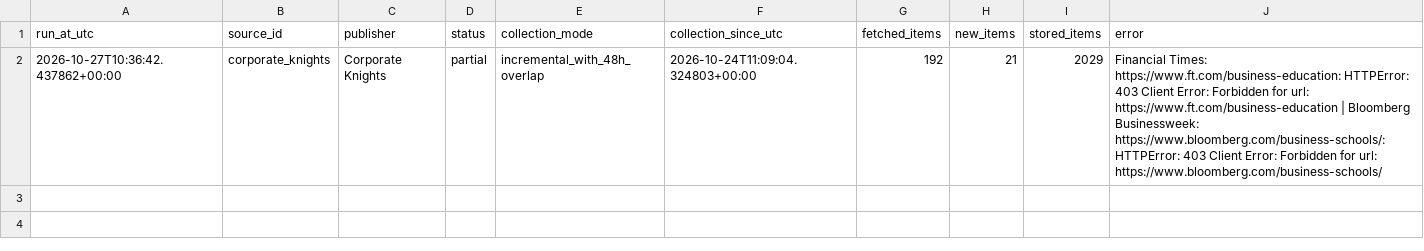
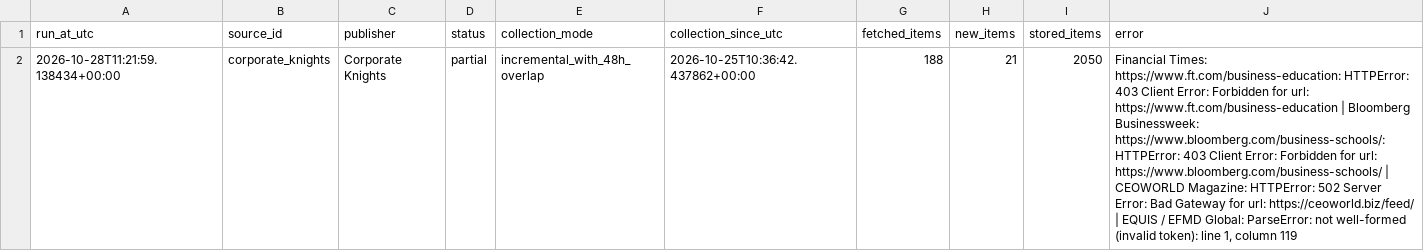
Before and after one commit to olgagaffarova/ESMT_newsflow, a CSV file: data/collector_status.csv, drawn as a sheet; the diff names each change by its address in the sheet, - before the commit and + after, or states it on an @@ line.

```diff
--- a/data/collector_status.csv
+++ b/data/collector_status.csv
-A2 (run_at_utc): 2026-10-27T10:36:42.437862+00:00
+A2 (run_at_utc): 2026-10-28T11:21:59.138434+00:00
-F2 (collection_since_utc): 2026-10-24T11:09:04.324803+00:00
+F2 (collection_since_utc): 2026-10-25T10:36:42.437862+00:00
-G2 (fetched_items): 192
+G2 (fetched_items): 188
-I2 (stored_items): 2029
+I2 (stored_items): 2050
-J2 (error): …url: https://www.bloomberg.com/business-schools/
+J2 (error): …url: https://www.bloomberg.com/business-schools/ | CEOWORLD Magazine: HTTPError: 502 Server Error: Bad Gateway for url: https://ceoworld.biz/feed/ | EQUIS / EFMD Global: ParseError: not well-formed (invalid token): line 1, column 119
```
Also changed, not shown: 2 other files.
